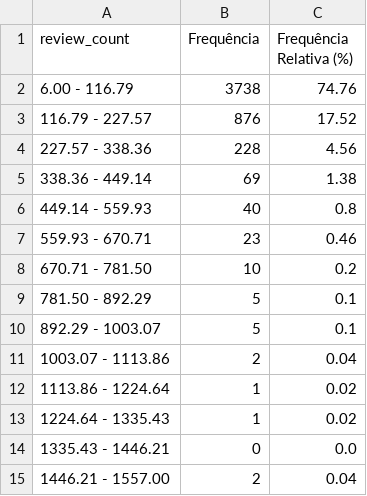
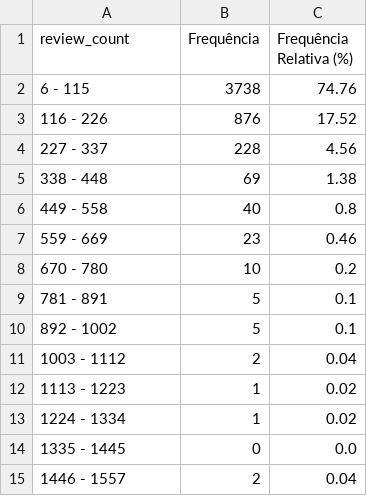
Before and after one commit to JVSutter/probabilidade-e-estatistica, a CSV file: atividade_1/outputs/review_count_table.csv, drawn as a sheet.

```diff
--- a/atividade_1/outputs/review_count_table.csv
+++ b/atividade_1/outputs/review_count_table.csv
@@ -1,15 +1,15 @@
 review_count,Frequência,Frequência Relativa (%)
-6.00 - 116.79,3738,74.76
-116.79 - 227.57,876,17.52
-227.57 - 338.36,228,4.56
-338.36 - 449.14,69,1.38
-449.14 - 559.93,40,0.8
-559.93 - 670.71,23,0.46
-670.71 - 781.50,10,0.2
-781.50 - 892.29,5,0.1
-892.29 - 1003.07,5,0.1
-1003.07 - 1113.86,2,0.04
-1113.86 - 1224.64,1,0.02
-1224.64 - 1335.43,1,0.02
-1335.43 - 1446.21,0,0.0
-1446.21 - 1557.00,2,0.04
+6 - 115,3738,74.76
+116 - 226,876,17.52
+227 - 337,228,4.56
+338 - 448,69,1.38
+449 - 558,40,0.8
+559 - 669,23,0.46
+670 - 780,10,0.2
+781 - 891,5,0.1
+892 - 1002,5,0.1
+1003 - 1112,2,0.04
+1113 - 1223,1,0.02
+1224 - 1334,1,0.02
+1335 - 1445,0,0.0
+1446 - 1557,2,0.04
```
Also changed, not shown: atividade_1/outputs/avg_rating_table.csv, 1 other file.
